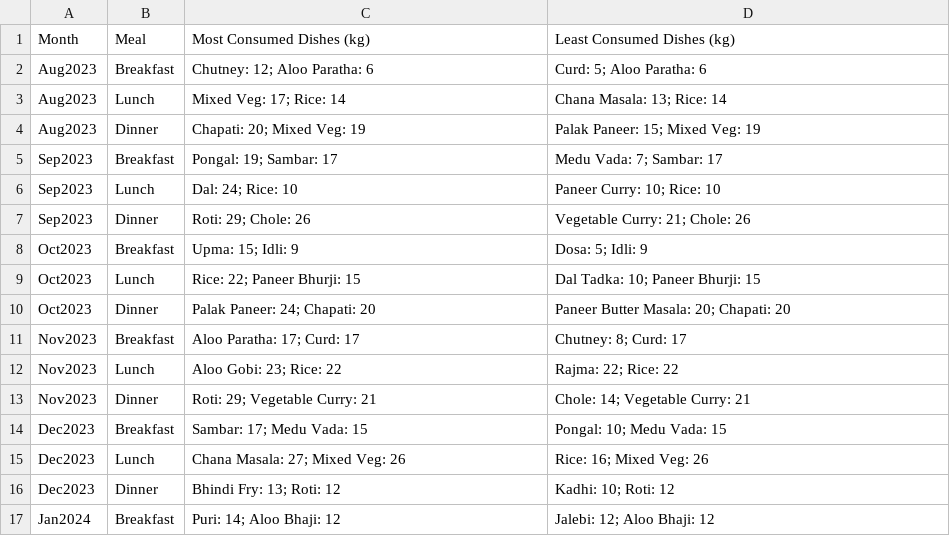
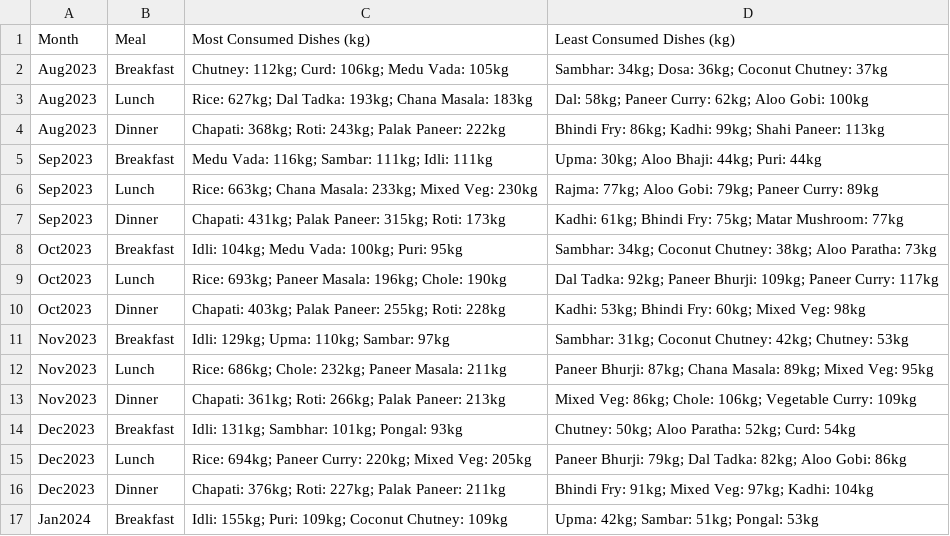
Before and after one commit to Akhil-Sharma-26/sync-spoon, a CSV file: ml/monthly_report.csv, drawn as a sheet; only a part is shown; the diff covers the shown part only.

Commit message:
commit to correct report code

```diff
--- a/ml/monthly_report.csv
+++ b/ml/monthly_report.csv
@@ -1,17 +1,17 @@
 Month,Meal,Most Consumed Dishes (kg),Least Consumed Dishes (kg)
-Aug2023,Breakfast,Chutney: 12; Aloo Paratha: 6,Curd: 5; Aloo Paratha: 6
-Aug2023,Lunch,Mixed Veg: 17; Rice: 14,Chana Masala: 13; Rice: 14
-Aug2023,Dinner,Chapati: 20; Mixed Veg: 19,Palak Paneer: 15; Mixed Veg: 19
-Sep2023,Breakfast,Pongal: 19; Sambar: 17,Medu Vada: 7; Sambar: 17
-Sep2023,Lunch,Dal: 24; Rice: 10,Paneer Curry: 10; Rice: 10
-Sep2023,Dinner,Roti: 29; Chole: 26,Vegetable Curry: 21; Chole: 26
-Oct2023,Breakfast,Upma: 15; Idli: 9,Dosa: 5; Idli: 9
-Oct2023,Lunch,Rice: 22; Paneer Bhurji: 15,Dal Tadka: 10; Paneer Bhurji: 15
-Oct2023,Dinner,Palak Paneer: 24; Chapati: 20,Paneer Butter Masala: 20; Chapati: 20
-Nov2023,Breakfast,Aloo Paratha: 17; Curd: 17,Chutney: 8; Curd: 17
-Nov2023,Lunch,Aloo Gobi: 23; Rice: 22,Rajma: 22; Rice: 22
-Nov2023,Dinner,Roti: 29; Vegetable Curry: 21,Chole: 14; Vegetable Curry: 21
-Dec2023,Breakfast,Sambar: 17; Medu Vada: 15,Pongal: 10; Medu Vada: 15
-Dec2023,Lunch,Chana Masala: 27; Mixed Veg: 26,Rice: 16; Mixed Veg: 26
-Dec2023,Dinner,Bhindi Fry: 13; Roti: 12,Kadhi: 10; Roti: 12
-Jan2024,Breakfast,Puri: 14; Aloo Bhaji: 12,Jalebi: 12; Aloo Bhaji: 12
+Aug2023,Breakfast,Chutney: 112kg; Curd: 106kg; Medu Vada: 105kg,Sambhar: 34kg; Dosa: 36kg; Coconut Chutney: 37kg
+Aug2023,Lunch,Rice: 627kg; Dal Tadka: 193kg; Chana Masala: 183kg,Dal: 58kg; Paneer Curry: 62kg; Aloo Gobi: 100kg
+Aug2023,Dinner,Chapati: 368kg; Roti: 243kg; Palak Paneer: 222kg,Bhindi Fry: 86kg; Kadhi: 99kg; Shahi Paneer: 113kg
+Sep2023,Breakfast,Medu Vada: 116kg; Sambar: 111kg; Idli: 111kg,Upma: 30kg; Aloo Bhaji: 44kg; Puri: 44kg
+Sep2023,Lunch,Rice: 663kg; Chana Masala: 233kg; Mixed Veg: 230kg,Rajma: 77kg; Aloo Gobi: 79kg; Paneer Curry: 89kg
+Sep2023,Dinner,Chapati: 431kg; Palak Paneer: 315kg; Roti: 173kg,Kadhi: 61kg; Bhindi Fry: 75kg; Matar Mushroom: 77kg
+Oct2023,Breakfast,Idli: 104kg; Medu Vada: 100kg; Puri: 95kg,Sambhar: 34kg; Coconut Chutney: 38kg; Aloo Paratha: 73kg
+Oct2023,Lunch,Rice: 693kg; Paneer Masala: 196kg; Chole: 190kg,Dal Tadka: 92kg; Paneer Bhurji: 109kg; Paneer Curry: 117kg
+Oct2023,Dinner,Chapati: 403kg; Palak Paneer: 255kg; Roti: 228kg,Kadhi: 53kg; Bhindi Fry: 60kg; Mixed Veg: 98kg
+Nov2023,Breakfast,Idli: 129kg; Upma: 110kg; Sambar: 97kg,Sambhar: 31kg; Coconut Chutney: 42kg; Chutney: 53kg
+Nov2023,Lunch,Rice: 686kg; Chole: 232kg; Paneer Masala: 211kg,Paneer Bhurji: 87kg; Chana Masala: 89kg; Mixed Veg: 95kg
+Nov2023,Dinner,Chapati: 361kg; Roti: 266kg; Palak Paneer: 213kg,Mixed Veg: 86kg; Chole: 106kg; Vegetable Curry: 109kg
+Dec2023,Breakfast,Idli: 131kg; Sambhar: 101kg; Pongal: 93kg,Chutney: 50kg; Aloo Paratha: 52kg; Curd: 54kg
+Dec2023,Lunch,Rice: 694kg; Paneer Curry: 220kg; Mixed Veg: 205kg,Paneer Bhurji: 79kg; Dal Tadka: 82kg; Aloo Gobi: 86kg
+Dec2023,Dinner,Chapati: 376kg; Roti: 227kg; Palak Paneer: 211kg,Bhindi Fry: 91kg; Mixed Veg: 97kg; Kadhi: 104kg
+Jan2024,Breakfast,Idli: 155kg; Puri: 109kg; Coconut Chutney: 109kg,Upma: 42kg; Sambar: 51kg; Pongal: 53kg
```
Also changed, not shown: 46 edited cells elsewhere in this file, ml/least_expanded_monthly_report.csv, ml/most_expanded_monthly_report.csv, 5 other files.
